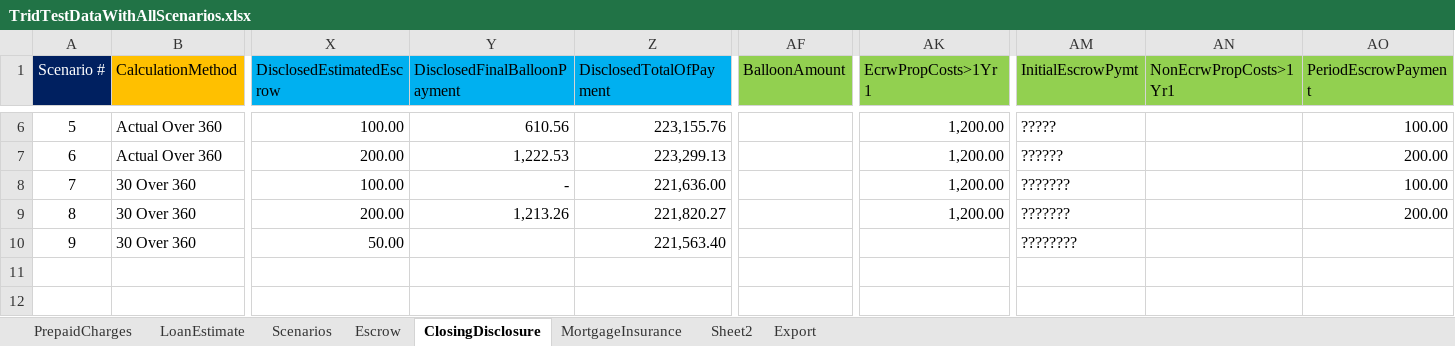
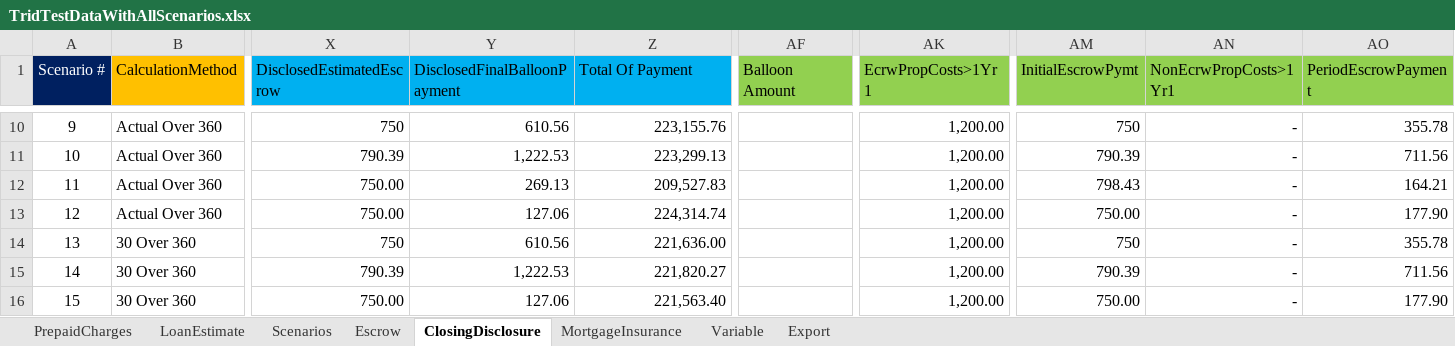
Before and after one commit to sagarsandeep/TRID, an Excel workbook: SpecFramework/FeatureFiles/DataResources/TridTestDataWithAllScenarios.xlsx, sheet ClosingDisclosure, drawn as a sheet; only a part is shown, gaps mark what is left out; values as stored, in another font and other column widths than the file's, no borders; addresses are those after the commit; rows hold the shown columns only; the diff covers the shown part only; the diff names each change by its address in the sheet, - before the commit and + after, or states it on an @@ line.

Commit message:
Escrow Page input fields development along with Closing Disclosure scenario

```diff
--- a/SpecFramework/FeatureFiles/DataResources/TridTestDataWithAllScenarios.xlsx (sheet ClosingDisclosure)
+++ b/SpecFramework/FeatureFiles/DataResources/TridTestDataWithAllScenarios.xlsx (sheet ClosingDisclosure)
-sheet tab: Sheet2
+sheet tab: Variable
-Z1: DisclosedTotalOfPayment
+Z1: Total Of Payment
-AF1: BalloonAmount
+AF1: Balloon Amount
@@ column A (Scenario #) renumbered from row 6 down @@
-X10 (DisclosedEstimatedEscrow): 100.00
+X10 (DisclosedEstimatedEscrow): 750
-AM10 (InitialEscrowPymt): ?????
+AM10 (InitialEscrowPymt): 750
-AN10:AN11 (NonEcrwPropCosts>1Yr1): (empty)
+AN10:AN11 (NonEcrwPropCosts>1Yr1): -
-AO10 (PeriodEscrowPayment): 100.00
+AO10 (PeriodEscrowPayment): 355.78
-X11 (DisclosedEstimatedEscrow): 200.00
+X11 (DisclosedEstimatedEscrow): 790.39
-AM11 (InitialEscrowPymt): ??????
+AM11 (InitialEscrowPymt): 790.39
-AO11 (PeriodEscrowPayment): 200.00
+AO11 (PeriodEscrowPayment): 711.56
+row 12: 11 | Actual Over 360 | 750.00 | 269.13 | 209,527.83 |  | 1,200.00 | 798.43 | - | 164.21
+row 13: 12 | Actual Over 360 | 750.00 | 127.06 | 224,314.74 |  | 1,200.00 | 750.00 | - | 177.90
-X14 (DisclosedEstimatedEscrow): 100.00
+X14 (DisclosedEstimatedEscrow): 750
-Y14 (DisclosedFinalBalloonPayment): -
+Y14 (DisclosedFinalBalloonPayment): 610.56
-AM14 (InitialEscrowPymt): ???????
+AM14 (InitialEscrowPymt): 750
-AN14:AN16 (NonEcrwPropCosts>1Yr1): (empty)
+AN14:AN16 (NonEcrwPropCosts>1Yr1): -
-AO14 (PeriodEscrowPayment): 100.00
+AO14 (PeriodEscrowPayment): 355.78
-X15 (DisclosedEstimatedEscrow): 200.00
+X15 (DisclosedEstimatedEscrow): 790.39
-Y15 (DisclosedFinalBalloonPayment): 1,213.26
+Y15 (DisclosedFinalBalloonPayment): 1,222.53
-AM15 (InitialEscrowPymt): ???????
+AM15 (InitialEscrowPymt): 790.39
-AO15 (PeriodEscrowPayment): 200.00
+AO15 (PeriodEscrowPayment): 711.56
-X16 (DisclosedEstimatedEscrow): 50.00
+X16 (DisclosedEstimatedEscrow): 750.00
-Y16 (DisclosedFinalBalloonPayment): (empty)
+Y16 (DisclosedFinalBalloonPayment): 127.06
-AK16 (EcrwPropCosts>1Yr1): (empty)
+AK16 (EcrwPropCosts>1Yr1): 1,200.00
-AM16 (InitialEscrowPymt): ????????
+AM16 (InitialEscrowPymt): 750.00
-AO16 (PeriodEscrowPayment): (empty)
+AO16 (PeriodEscrowPayment): 177.90
```
Also changed, not shown: 4 added rows and 29 edited cells elsewhere in this sheet, sheet Escrow, sheet Variable, formulas that keep their value, 14 other files.
